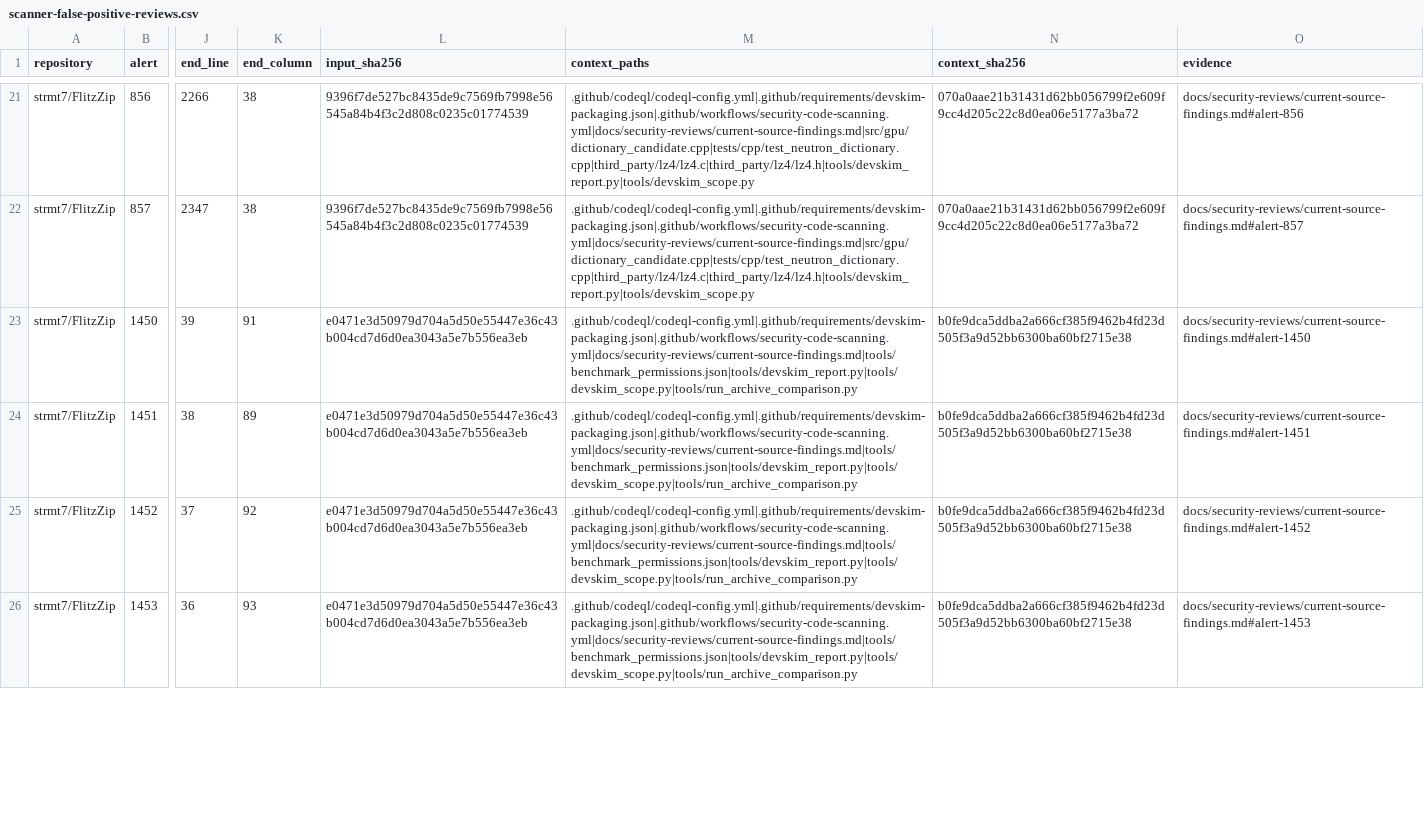
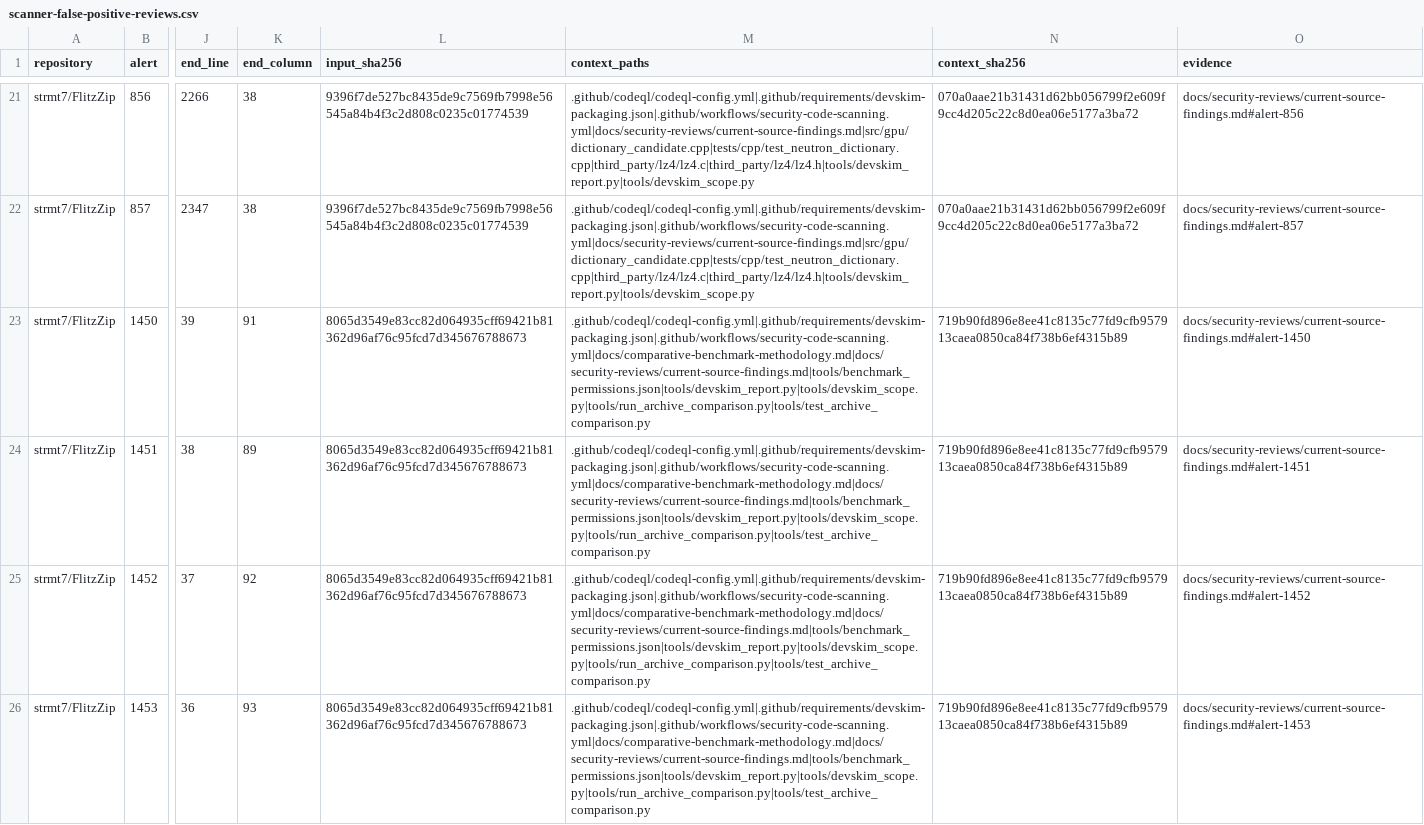
Before and after one commit to strmt7/FlitzZip, a CSV file: .github/scanner-false-positive-reviews.csv, drawn as a sheet; only a part is shown, gaps mark what is left out; the diff covers the shown part only; the diff names each change by its address in the sheet, - before the commit and + after, or states it on an @@ line.

Commit message:
Guard benchmark result identity and exercise controller failure paths

```diff
--- a/.github/scanner-false-positive-reviews.csv
+++ b/.github/scanner-false-positive-reviews.csv
-L23:L26 (input_sha256): e0471e3d50979d704a5d50e55447e36c43b004cd7d6d0ea3043a5e7b556ea3eb
+L23:L26 (input_sha256): 8065d3549e83cc82d064935cff69421b81362d96af76c95fcd7d345676788673
-M23:M26 (context_paths): .github/codeql/codeql-config.yml|.github/requirements/devskim-packaging.json|.github/workflows/security-code-scanning.yml|docs/security-reviews/current-source-findings.md|tools/benchmark_permissions.json|tools/devskim_report.py|tools/devskim_scope.py|tools/run_archive_comparison.py
+M23:M26 (context_paths): .github/codeql/codeql-config.yml|.github/requirements/devskim-packaging.json|.github/workflows/security-code-scanning.yml|docs/comparative-benchmark-methodology.md|docs/security-reviews/current-source-findings.md|tools/benchmark_permissions.json|tools/devskim_report.py|tools/devskim_scope.py|tools/run_archive_comparison.py|tools/test_archive_comparison.py
-N23:N26 (context_sha256): b0fe9dca5ddba2a666cf385f9462b4fd23d505f3a9d52bb6300ba60bf2715e38
+N23:N26 (context_sha256): 719b90fd896e8ee41c8135c77fd9cfb957913caea0850ca84f738b6ef4315b89
```
Also changed, not shown: 9 edited cells elsewhere in this file, 5 other files.
